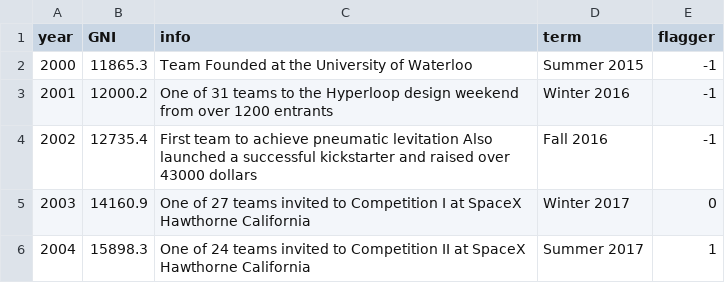
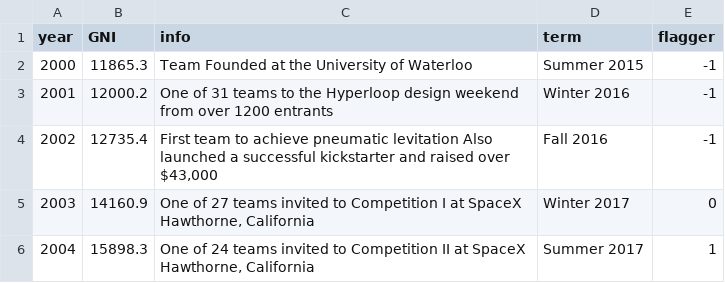
Before and after one commit to waterloop/waterloop-website-old, a CSV file: public/timeline.csv, drawn as a sheet.

Commit message:
Fixed timeline wording

```diff
--- a/public/timeline.csv
+++ b/public/timeline.csv
@@ -3,4 +3,4 @@ year,GNI,info,term,flagger
 2001,12000.2,One of 31 teams to the Hyperloop design weekend from over 1200 entrants,Winter 2016,-1
-2002,12735.4,First team to achieve pneumatic levitation Also launched a successful kickstarter and raised over 43000 dollars,Fall 2016,-1
-2003,14160.9,One of 27 teams invited to Competition I at SpaceX Hawthorne California,Winter 2017,0
-2004,15898.3,One of 24 teams invited to Competition II at SpaceX Hawthorne California,Summer 2017,1
+2002,12735.4,"First team to achieve pneumatic levitation Also launched a successful kickstarter and raised over $43,000",Fall 2016,-1
+2003,14160.9,"One of 27 teams invited to Competition I at SpaceX Hawthorne, California",Winter 2017,0
+2004,15898.3,"One of 24 teams invited to Competition II at SpaceX Hawthorne, California",Summer 2017,1
```
